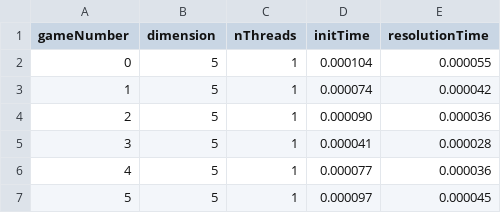
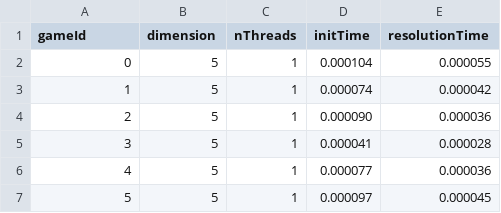
Before and after one commit to afonsolpjr/nonogram_parallel_solver, a CSV file: data.csv, drawn as a sheet; only a part is shown.

```diff
--- a/data.csv
+++ b/data.csv
@@ -1,2 +1,2 @@
-"gameNumber","dimension","nThreads","initTime","resolutionTime"
+"gameId","dimension","nThreads","initTime","resolutionTime"
 0,5,1,0.000104,0.000055
```
Also changed, not shown: 1 other file.
